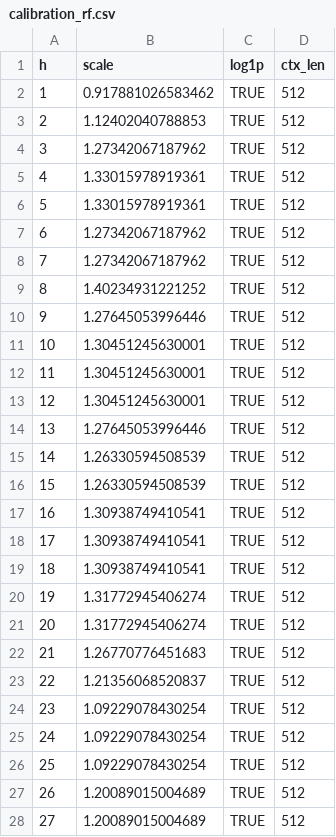
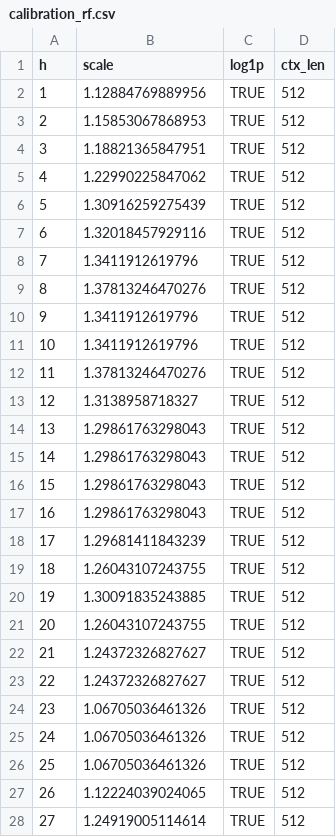
Before and after one commit to imsoniiyaa/chorolocast, a CSV file: results_combined/calibration_rf.csv, drawn as a sheet; only a part is shown; the diff covers the shown part only.

```diff
--- a/results_combined/calibration_rf.csv
+++ b/results_combined/calibration_rf.csv
@@ -1,28 +1,28 @@
 "h","scale","log1p","ctx_len"
-1,0.917881026583462,TRUE,512
-2,1.12402040788853,TRUE,512
-3,1.27342067187962,TRUE,512
-4,1.33015978919361,TRUE,512
-5,1.33015978919361,TRUE,512
-6,1.27342067187962,TRUE,512
-7,1.27342067187962,TRUE,512
-8,1.40234931221252,TRUE,512
-9,1.27645053996446,TRUE,512
-10,1.30451245630001,TRUE,512
-11,1.30451245630001,TRUE,512
-12,1.30451245630001,TRUE,512
-13,1.27645053996446,TRUE,512
-14,1.26330594508539,TRUE,512
-15,1.26330594508539,TRUE,512
-16,1.30938749410541,TRUE,512
-17,1.30938749410541,TRUE,512
-18,1.30938749410541,TRUE,512
-19,1.31772945406274,TRUE,512
-20,1.31772945406274,TRUE,512
-21,1.26770776451683,TRUE,512
-22,1.21356068520837,TRUE,512
-23,1.09229078430254,TRUE,512
-24,1.09229078430254,TRUE,512
-25,1.09229078430254,TRUE,512
-26,1.20089015004689,TRUE,512
-27,1.20089015004689,TRUE,512
+1,1.12884769889956,TRUE,512
+2,1.15853067868953,TRUE,512
+3,1.18821365847951,TRUE,512
+4,1.22990225847062,TRUE,512
+5,1.30916259275439,TRUE,512
+6,1.32018457929116,TRUE,512
+7,1.3411912619796,TRUE,512
+8,1.37813246470276,TRUE,512
+9,1.3411912619796,TRUE,512
+10,1.3411912619796,TRUE,512
+11,1.37813246470276,TRUE,512
+12,1.3138958718327,TRUE,512
+13,1.29861763298043,TRUE,512
+14,1.29861763298043,TRUE,512
+15,1.29861763298043,TRUE,512
+16,1.29861763298043,TRUE,512
+17,1.29681411843239,TRUE,512
+18,1.26043107243755,TRUE,512
+19,1.30091835243885,TRUE,512
+20,1.26043107243755,TRUE,512
+21,1.24372326827627,TRUE,512
+22,1.24372326827627,TRUE,512
+23,1.06705036461326,TRUE,512
+24,1.06705036461326,TRUE,512
+25,1.06705036461326,TRUE,512
+26,1.12224039024065,TRUE,512
+27,1.24919005114614,TRUE,512
```
Also changed, not shown: 8 edited cells elsewhere in this file, results_combined/calibration_xgboost.csv, results_combined/metrics_by_horizon.csv, 13 other files.
